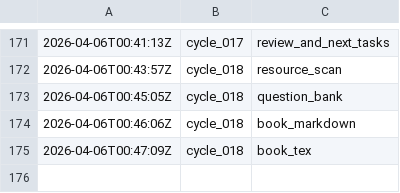
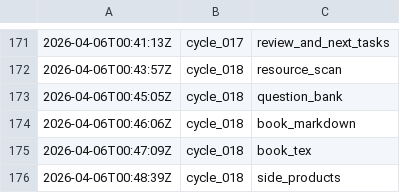
Before and after one commit to lachlanchen/LazyEarn, a TSV file: references/wealth-engine/state.tsv, drawn as a sheet; only a part is shown, gaps mark what is left out; the diff names each change by its address in the sheet, - before the commit and + after, or states it on an @@ line.

Commit message:
wealth refinery: cycle_018 round 06 readme_sync

```diff
--- a/references/wealth-engine/state.tsv
+++ b/references/wealth-engine/state.tsv
+row 176: 2026-04-06T00:48:39Z | cycle_018 | side_products
```
Also changed, not shown: 6 other files.
